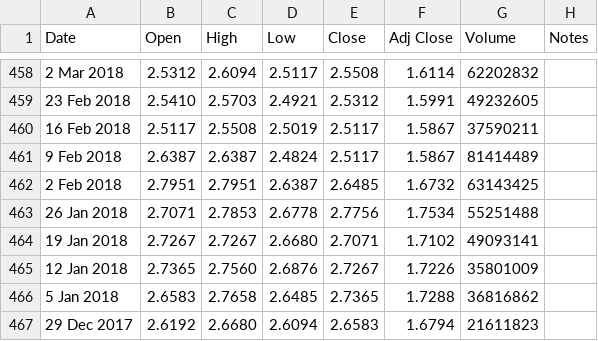
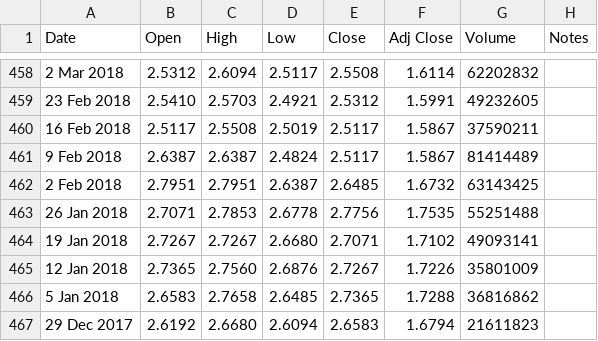
Before and after one commit to Sealpillow/sealpillow.github.io, a CSV file: StockFolder/data/CapitaLand_Ascendas_weekly_historical_price.csv, drawn as a sheet; only a part is shown, gaps mark what is left out.

Commit message:
modified:   StockFolder/data/CapitaLand_Ascendas_weekly_historical_price.csv  	modified:   StockFolder/data/aims_apac_reit_weekly_historical_price.csv  	modified:   StockFolder/data/comfortdelgro_weekly_historical_price.csv  	modified:   StockFolder/data/mapletree_logistics_weekly_historical_price.csv  	modified:   StockFolder/data/uob_weekly_historical_price.csv  	modified:   StockFolder/deploy.ps1  	new file:   StockFolder/json/manifest.json

```diff
--- a/StockFolder/data/CapitaLand_Ascendas_weekly_historical_price.csv
+++ b/StockFolder/data/CapitaLand_Ascendas_weekly_historical_price.csv
@@ -462,3 +462,3 @@ Date,Open,High,Low,Close,Adj Close,Volume,Notes
 2 Feb 2018,2.7951,2.7951,2.6387,2.6485,1.6732,63143425,
-26 Jan 2018,2.7071,2.7853,2.6778,2.7756,1.7534,55251488,
+26 Jan 2018,2.7071,2.7853,2.6778,2.7756,1.7535,55251488,
 19 Jan 2018,2.7267,2.7267,2.6680,2.7071,1.7102,49093141,
```
Also changed, not shown: StockFolder/data/aims_apac_reit_weekly_historical_price.csv, StockFolder/data/comfortdelgro_weekly_historical_price.csv, 4 other files.
